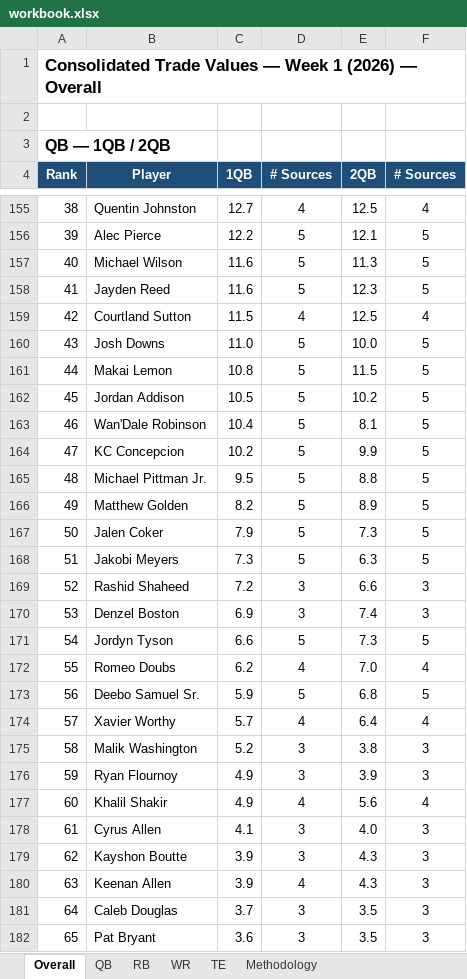
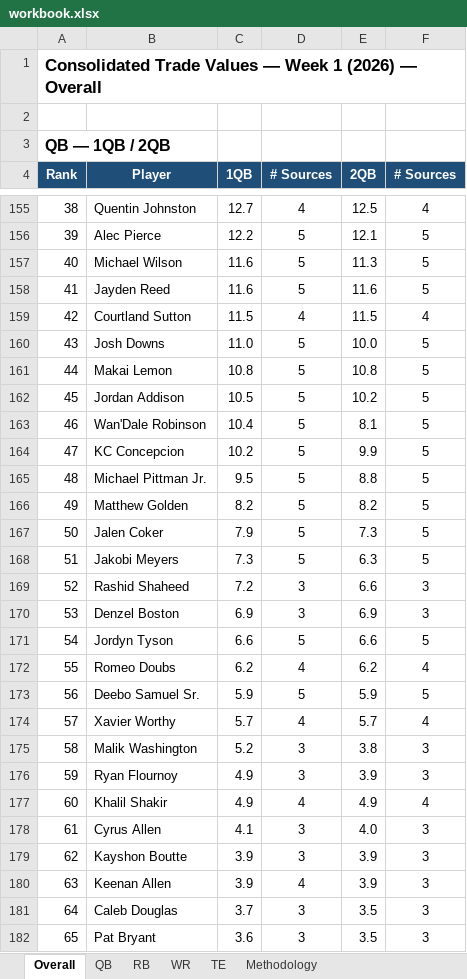
Before and after one commit to spartacusfantasyfootball-cyber/fairtrade, an Excel workbook: workbook.xlsx, sheet Overall, drawn as a sheet; only a part is shown, gaps mark what is left out; values as stored, in another font and other column widths than the file's, no borders; the diff covers the shown part only; the diff names each change by its address in the sheet, - before the commit and + after, or states it on an @@ line.

Commit message:
Fix: PPR can never display below Half-PPR for the same player

```diff
--- a/workbook.xlsx (sheet Overall)
+++ b/workbook.xlsx (sheet Overall)
-E158 (2QB): 12.3
+E158 (2QB): 11.6
-E159 (2QB): 12.5
+E159 (2QB): 11.5
-E161 (2QB): 11.5
+E161 (2QB): 10.8
-E166 (2QB): 8.9
+E166 (2QB): 8.2
-E170 (2QB): 7.4
+E170 (2QB): 6.9
-E171 (2QB): 7.3
+E171 (2QB): 6.6
-E172 (2QB): 7.0
+E172 (2QB): 6.2
-E173 (2QB): 6.8
+E173 (2QB): 5.9
-E174 (2QB): 6.4
+E174 (2QB): 5.7
-E177 (2QB): 5.6
+E177 (2QB): 4.9
-E179:E180 (2QB): 4.3
+E179:E180 (2QB): 3.9
```
Also changed, not shown: 41 edited cells elsewhere in this sheet, sheet RB, sheet WR, formulas that keep their value.
